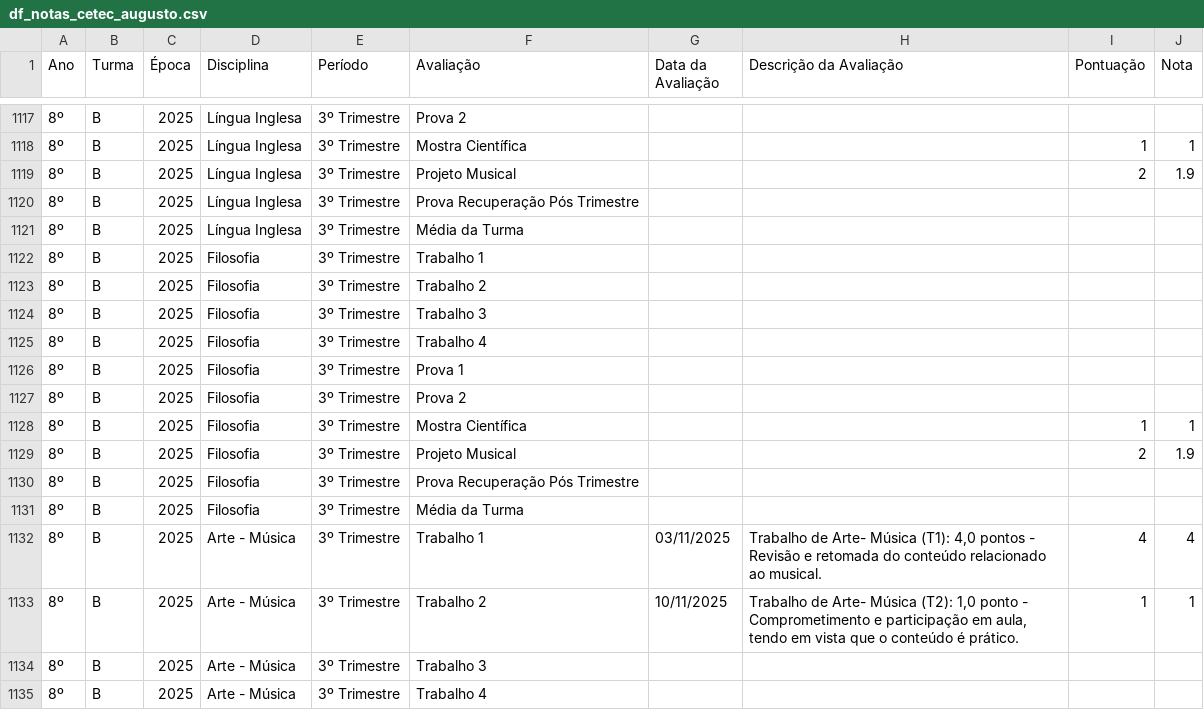
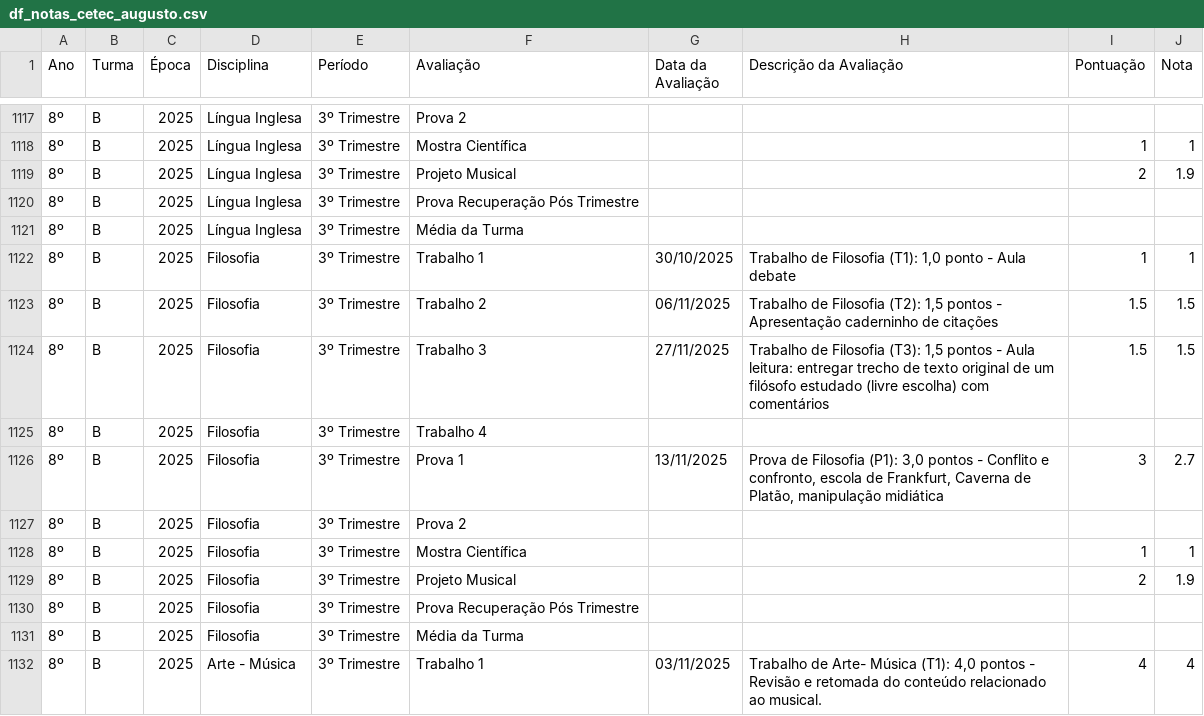
Before and after one commit to mauriciopassos/notas_cetec_augusto, a CSV file: src/df_notas_cetec_augusto.csv, drawn as a sheet; only a part is shown, gaps mark what is left out; the shorter side is filled out with more unchanged rows; the diff names each change by its address in the sheet, - before the commit and + after, or states it on an @@ line.

Commit message:
Upload new CSV Data

```diff
--- a/src/df_notas_cetec_augusto.csv
+++ b/src/df_notas_cetec_augusto.csv
-G1122 (Data da Avaliação): (empty)
+G1122 (Data da Avaliação): 30/10/2025
-H1122 (Descrição da Avaliação): (empty)
+H1122 (Descrição da Avaliação): Trabalho de Filosofia (T1): 1,0 ponto - Aula debate
-I1122 (Pontuação): (empty)
+I1122 (Pontuação): 1
-J1122 (Nota): (empty)
+J1122 (Nota): 1
-G1123 (Data da Avaliação): (empty)
+G1123 (Data da Avaliação): 06/11/2025
-H1123 (Descrição da Avaliação): (empty)
+H1123 (Descrição da Avaliação): Trabalho de Filosofia (T2): 1,5 pontos - Apresentação caderninho de citações
-I1123:I1124 (Pontuação): (empty)
+I1123:I1124 (Pontuação): 1.5
-J1123:J1124 (Nota): (empty)
+J1123:J1124 (Nota): 1.5
-G1124 (Data da Avaliação): (empty)
+G1124 (Data da Avaliação): 27/11/2025
-H1124 (Descrição da Avaliação): (empty)
+H1124 (Descrição da Avaliação): Trabalho de Filosofia (T3): 1,5 pontos - Aula leitura: entregar trecho de texto original de um filósofo estudado (livre escolha) com comentários
-G1126 (Data da Avaliação): (empty)
+G1126 (Data da Avaliação): 13/11/2025
-H1126 (Descrição da Avaliação): (empty)
+H1126 (Descrição da Avaliação): Prova de Filosofia (P1): 3,0 pontos - Conflito e confronto, escola de Frankfurt, Caverna de Platão, manipulação midiática
-I1126 (Pontuação): (empty)
+I1126 (Pontuação): 3
-J1126 (Nota): (empty)
+J1126 (Nota): 2.7
```
